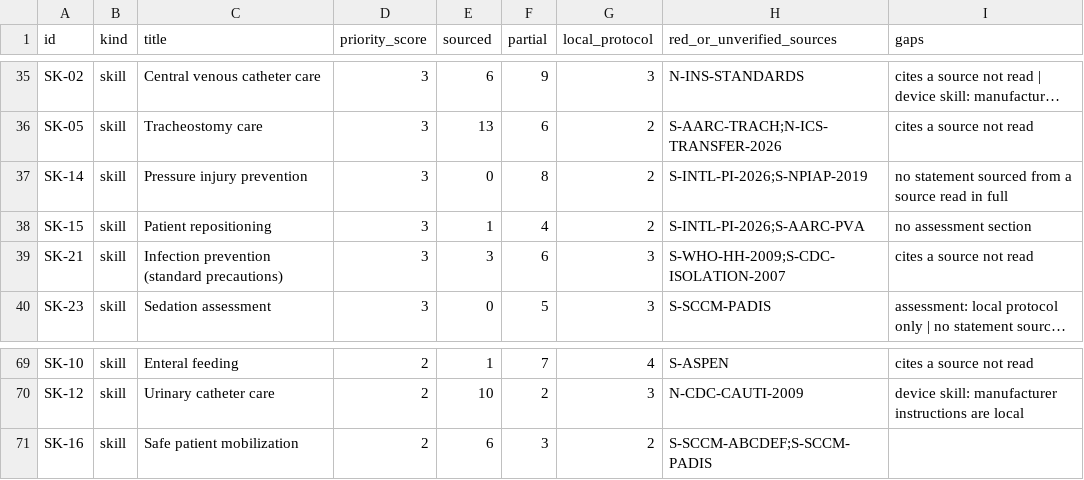
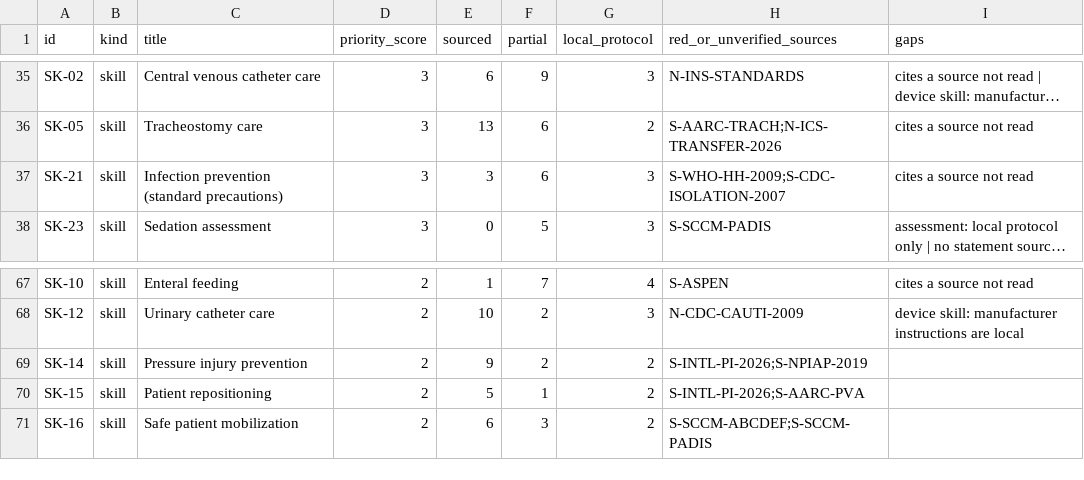
Before and after one commit to Awzy9/icu-nursing, a CSV file: docs/phase14/evidence_gaps.csv, drawn as a sheet; only a part is shown, gaps mark what is left out; long unchanged cells end in …; removed rows and columns are numbered as before the commit, all else as after; the diff names each change by its address in the sheet, - before the commit and + after, or states it on an @@ line.

```diff
--- a/docs/phase14/evidence_gaps.csv
+++ b/docs/phase14/evidence_gaps.csv
-row 37: SK-14 | skill | Pressure injury prevention | 3 | 0 | 8 | 2 | S-INTL-PI-2026;S-NPIAP-2019 | no statement sourced from a source read in full
-row 38: SK-15 | skill | Patient repositioning | 3 | 1 | 4 | 2 | S-INTL-PI-2026;S-AARC-PVA | no assessment section
+row 69: SK-14 | skill | Pressure injury prevention | 2 | 9 | 2 | 2 | S-INTL-PI-2026;S-NPIAP-2019
+row 70: SK-15 | skill | Patient repositioning | 2 | 5 | 1 | 2 | S-INTL-PI-2026;S-AARC-PVA
```
Also changed, not shown: 5 other files.
